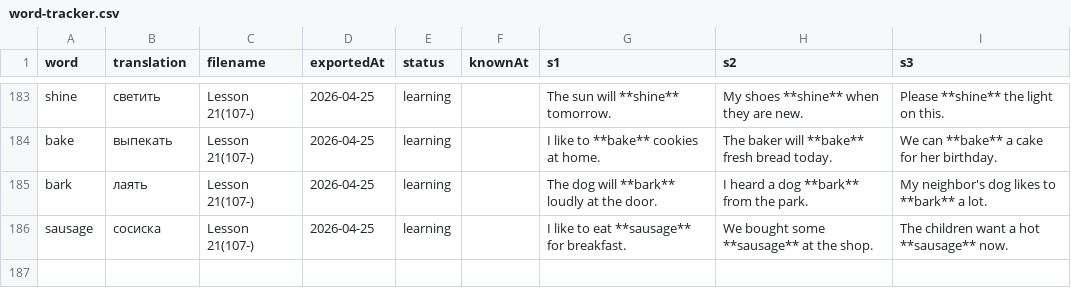
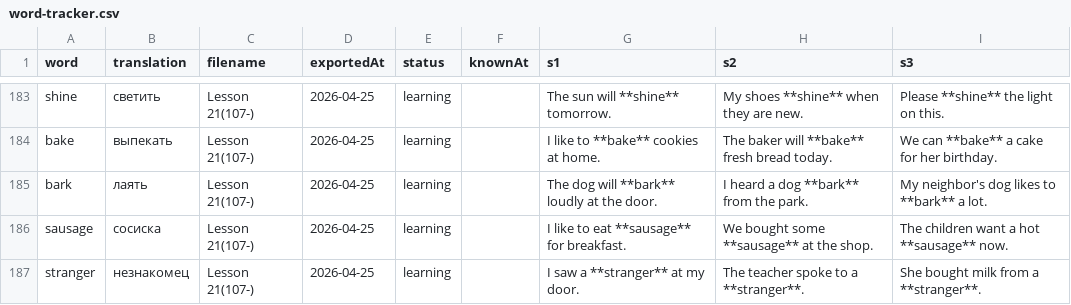
Before and after one commit to suleimanovs/english-galaxy, a CSV file: learn-5000-english-words/word-tracker.csv, drawn as a sheet; only a part is shown, gaps mark what is left out.

```diff
--- a/learn-5000-english-words/word-tracker.csv
+++ b/learn-5000-english-words/word-tracker.csv
@@ -186 +186,2 @@ bark|лаять|Lesson 21(107-)|2026-04-25|learning||The dog will **bark** loudl
 sausage|сосиска|Lesson 21(107-)|2026-04-25|learning||I like to eat **sausage** for breakfast.|We bought some **sausage** at the shop.|The children want a hot **sausage** now.
+stranger|незнакомец|Lesson 21(107-)|2026-04-25|learning||I saw a **stranger** at my door.|The teacher spoke to a **stranger**.|She bought milk from a **stranger**.
```
Also changed, not shown: 2 other files.
